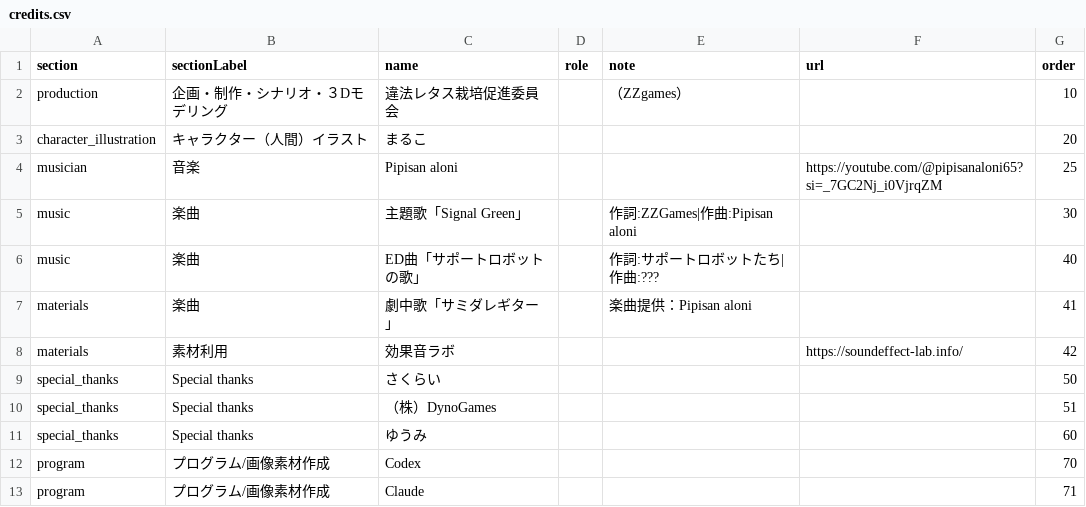
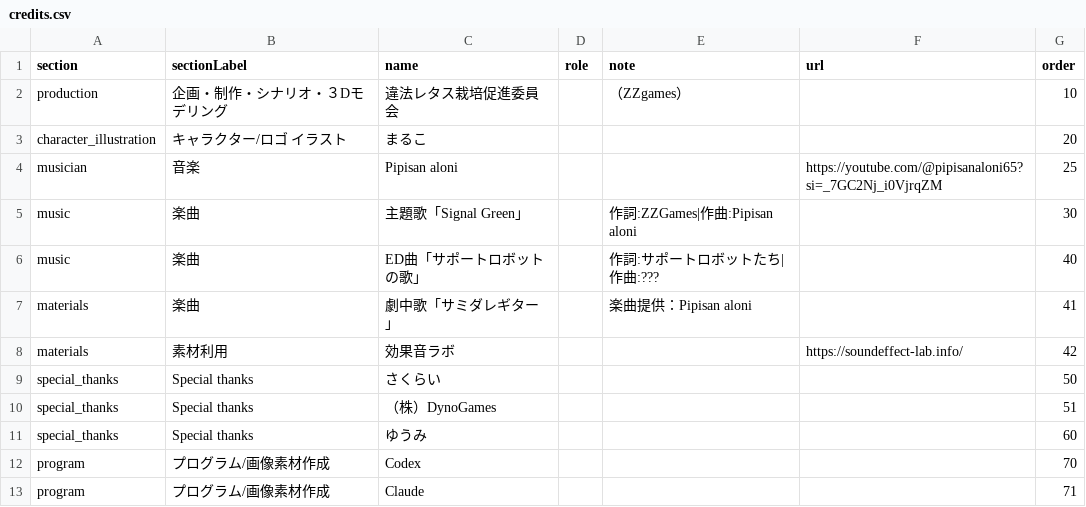
Before and after one commit to ziroz-tech/UnderGreenOfficial, a CSV file: credits.csv, drawn as a sheet.

Commit message:
Add files via upload

```diff
--- a/credits.csv
+++ b/credits.csv
@@ -2,3 +2,3 @@ section,sectionLabel,name,role,note,url,order
 production,企画・制作・シナリオ・３Dモデリング,違法レタス栽培促進委員会,,（ZZgames）,,10
-character_illustration,キャラクター（人間）イラスト,まるこ,,,,20
+character_illustration,キャラクター/ロゴ　イラスト,まるこ,,,,20
 musician,音楽,Pipisan aloni,,,https://youtube.com/@pipisanaloni65?si=_7GC2Nj_i0VjrqZM,25
```
